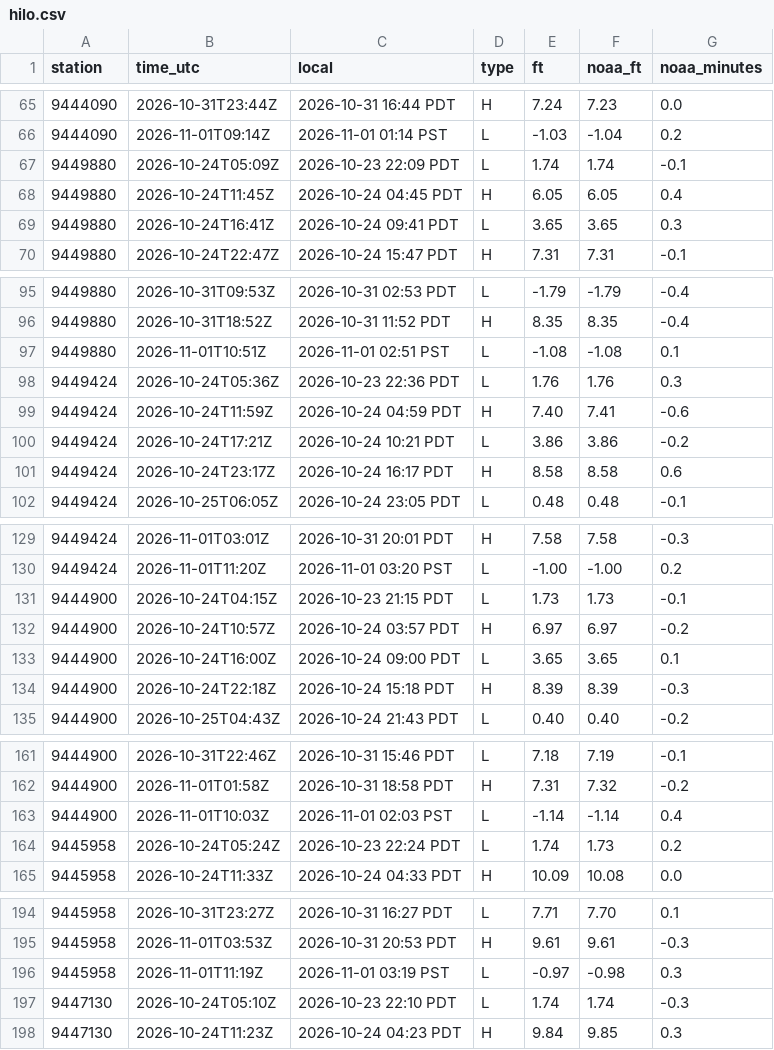
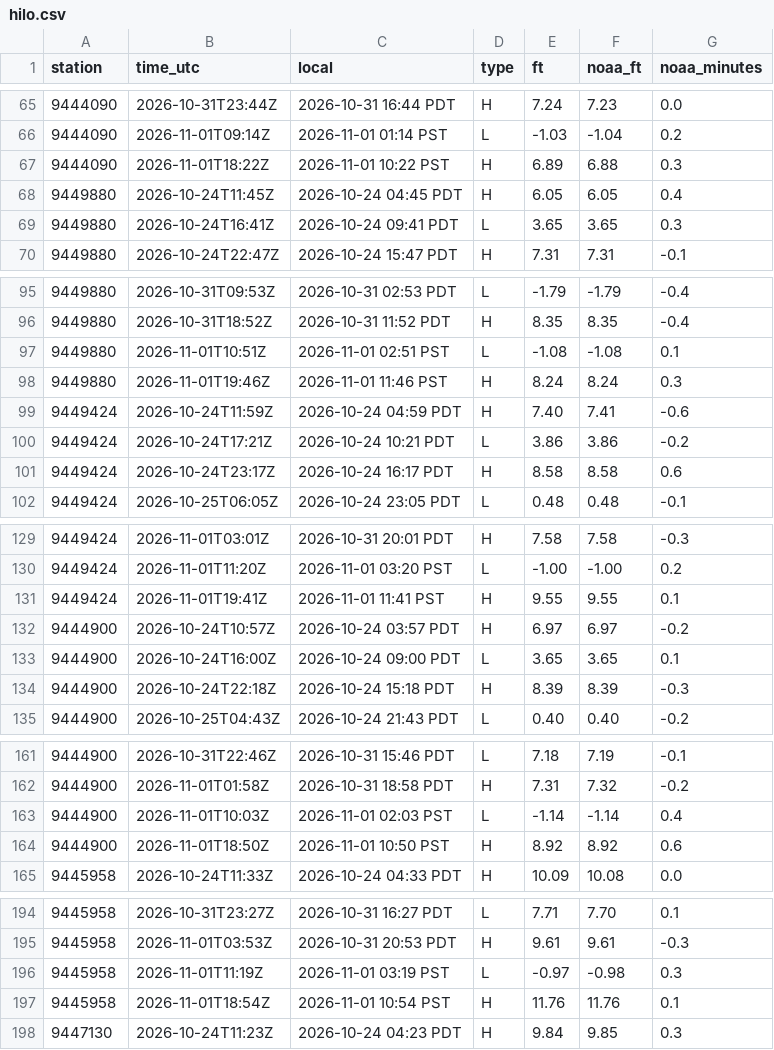
Before and after one commit to bdgroves/puget-tides, a CSV file: hilo.csv, drawn as a sheet; only a part is shown, gaps mark what is left out; removed rows and columns are numbered as before the commit, all else as after; the diff covers the shown part only; the diff names each change by its address in the sheet, - before the commit and + after, or states it on an @@ line.

```diff
--- a/hilo.csv
+++ b/hilo.csv
-row 67: 9449880 | 2026-10-24T05:09Z | 2026-10-23 22:09 PDT | L | 1.74 | 1.74 | -0.1
+row 67: 9444090 | 2026-11-01T18:22Z | 2026-11-01 10:22 PST | H | 6.89 | 6.88 | 0.3
-row 98: 9449424 | 2026-10-24T05:36Z | 2026-10-23 22:36 PDT | L | 1.76 | 1.76 | 0.3
+row 98: 9449880 | 2026-11-01T19:46Z | 2026-11-01 11:46 PST | H | 8.24 | 8.24 | 0.3
-row 131: 9444900 | 2026-10-24T04:15Z | 2026-10-23 21:15 PDT | L | 1.73 | 1.73 | -0.1
+row 131: 9449424 | 2026-11-01T19:41Z | 2026-11-01 11:41 PST | H | 9.55 | 9.55 | 0.1
-row 164: 9445958 | 2026-10-24T05:24Z | 2026-10-23 22:24 PDT | L | 1.74 | 1.73 | 0.2
+row 164: 9444900 | 2026-11-01T18:50Z | 2026-11-01 10:50 PST | H | 8.92 | 8.92 | 0.6
-row 197: 9447130 | 2026-10-24T05:10Z | 2026-10-23 22:10 PDT | L | 1.74 | 1.74 | -0.3
+row 197: 9445958 | 2026-11-01T18:54Z | 2026-11-01 10:54 PST | H | 11.76 | 11.76 | 0.1
```
Also changed, not shown: 3 added rows and 2 removed rows elsewhere in this file, datums.csv, noaa_trend.csv, 7 other files.
